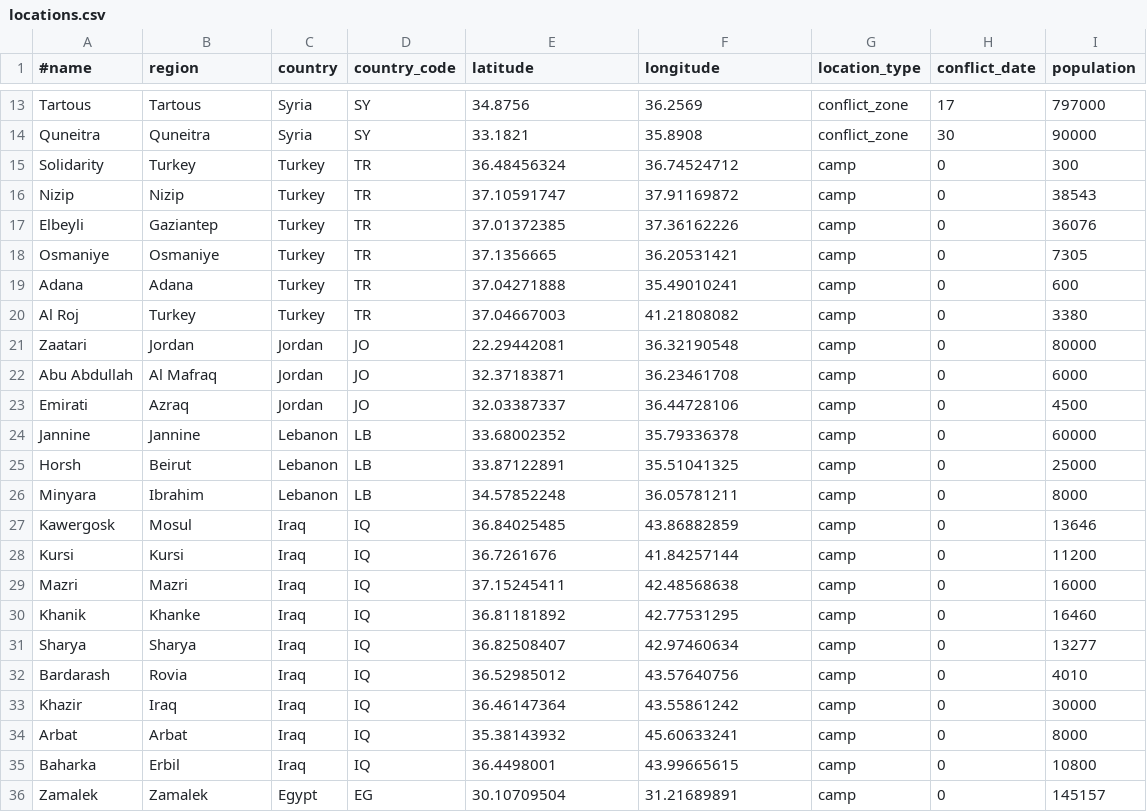
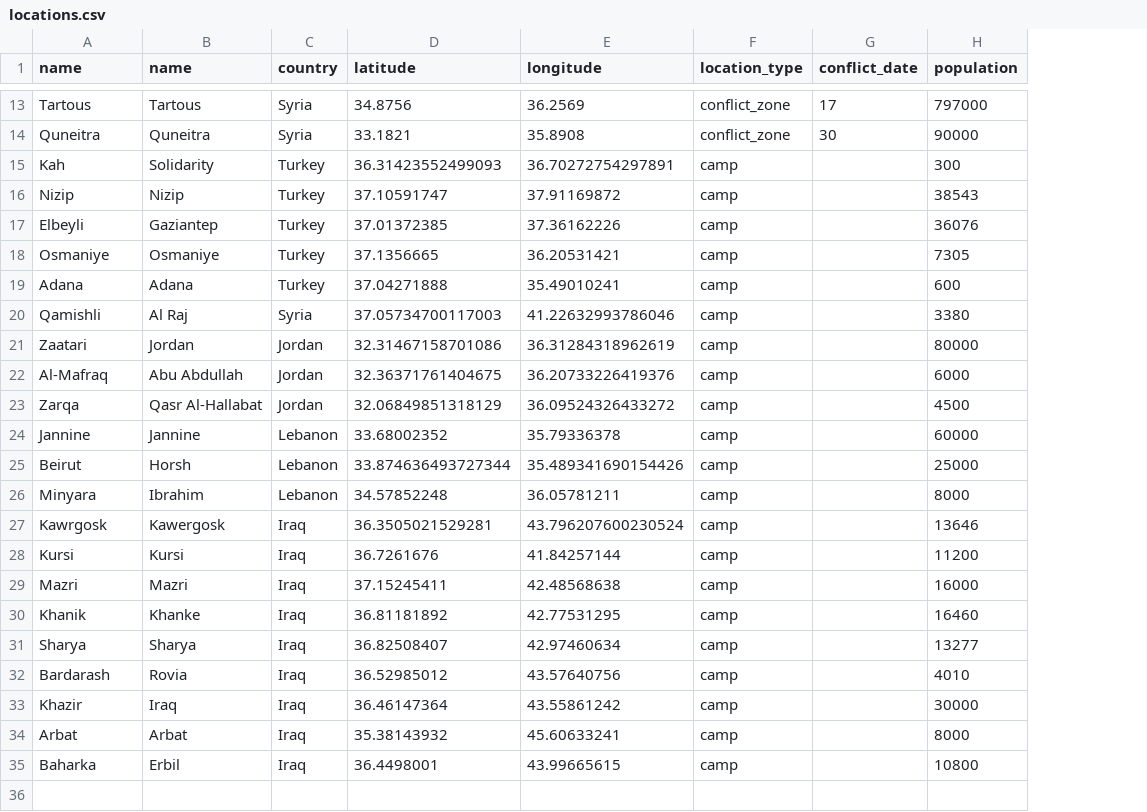
Before and after one commit to mzrghorbani/Snippets, a CSV file: syria/locations.csv, drawn as a sheet; only a part is shown, gaps mark what is left out; removed rows and columns are numbered as before the commit, all else as after; the diff names each change by its address in the sheet, - before the commit and + after, or states it on an @@ line.

```diff
--- a/syria/locations.csv
+++ b/syria/locations.csv
-column D (country_code), rows 13-14: SY | SY; rows 16-19: all TR; row 21: JO; row 24: LB; row 26: LB; rows 28-35: all IQ
-A1: #name
+A1: name
-B1: region
+B1: name
-row 15: Solidarity | Turkey | Turkey | TR | 36.48456324 | 36.74524712 | camp | 0 | 300
+row 15: Kah | Solidarity | Turkey | 36.31423552499093 | 36.70272754297891 | camp |  | 300
-G16:G19 (conflict_date): 0
+G16:G19 (conflict_date): (empty)
-row 20: Al Roj | Turkey | Turkey | TR | 37.04667003 | 41.21808082 | camp | 0 | 3380
+row 20: Qamishli | Al Raj | Syria | 37.05734700117003 | 41.22632993786046 | camp |  | 3380
-D21 (latitude): 22.29442081
+D21 (latitude): 32.31467158701086
-E21 (longitude): 36.32190548
+E21 (longitude): 36.31284318962619
-G21 (conflict_date): 0
+G21 (conflict_date): (empty)
-row 22: Abu Abdullah | Al Mafraq | Jordan | JO | 32.37183871 | 36.23461708 | camp | 0 | 6000
-row 23: Emirati | Azraq | Jordan | JO | 32.03387337 | 36.44728106 | camp | 0 | 4500
+row 22: Al-Mafraq | Abu Abdullah | Jordan | 32.36371761404675 | 36.20733226419376 | camp |  | 6000
+row 23: Zarqa | Qasr Al-Hallabat | Jordan | 32.06849851318129 | 36.09524326433272 | camp |  | 4500
-G24 (conflict_date): 0
+G24 (conflict_date): (empty)
-row 25: Horsh | Beirut | Lebanon | LB | 33.87122891 | 35.51041325 | camp | 0 | 25000
+row 25: Beirut | Horsh | Lebanon | 33.874636493727344 | 35.489341690154426 | camp |  | 25000
-G26 (conflict_date): 0
+G26 (conflict_date): (empty)
-row 27: Kawergosk | Mosul | Iraq | IQ | 36.84025485 | 43.86882859 | camp | 0 | 13646
+row 27: Kawrgosk | Kawergosk | Iraq | 36.3505021529281 | 43.796207600230524 | camp |  | 13646
-G28:G35 (conflict_date): 0
+G28:G35 (conflict_date): (empty)
-row 36: Zamalek | Zamalek | Egypt | EG | 30.10709504 | 31.21689891 | camp | 0 | 145157
```
Also changed, not shown: mali/modified-conflicts.csv, nigeria/locations.csv, 3 other files.
